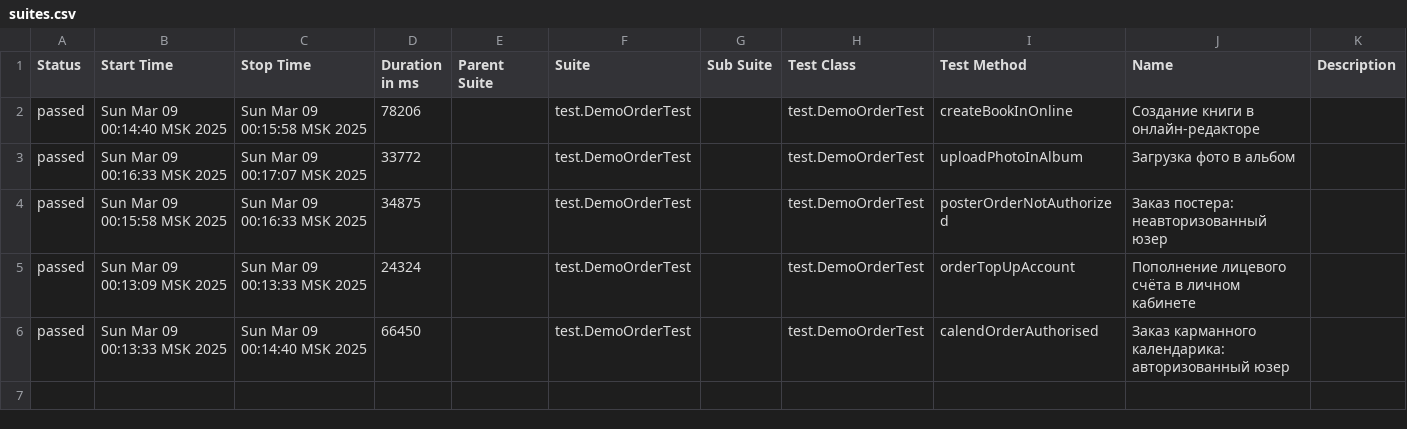
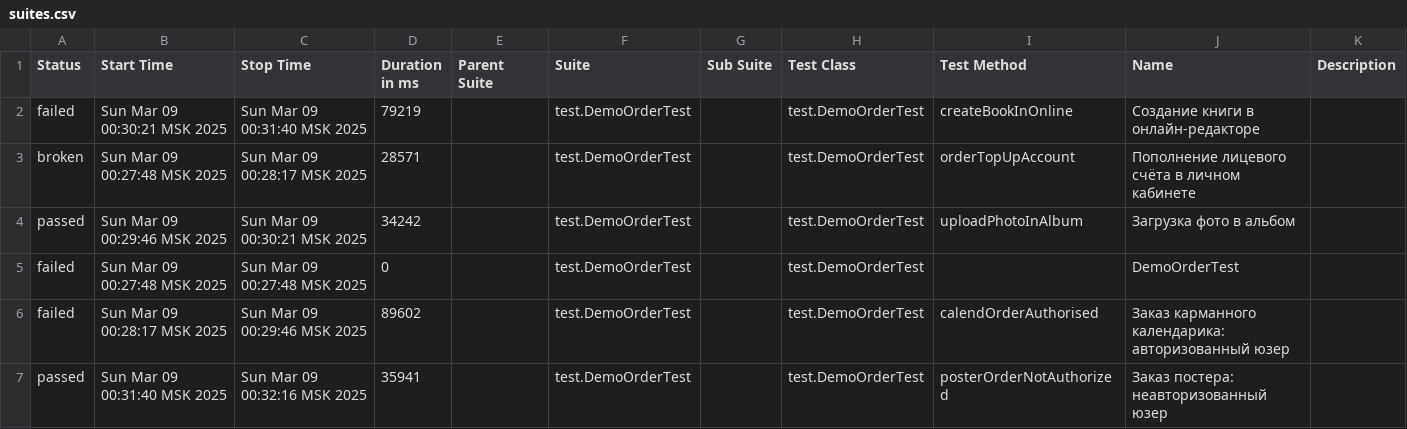
Before and after one commit to MariamPetr/allure-reports-for-web, a CSV file: web-master/allure-maven-plugin/data/suites.csv, drawn as a sheet.

Commit message:
Web Allure Report - master

```diff
--- a/web-master/allure-maven-plugin/data/suites.csv
+++ b/web-master/allure-maven-plugin/data/suites.csv
@@ -1,6 +1,7 @@
 "Status","Start Time","Stop Time","Duration in ms","Parent Suite","Suite","Sub Suite","Test Class","Test Method","Name","Description"
-"passed","Sun Mar 09 00:14:40 MSK 2025","Sun Mar 09 00:15:58 MSK 2025","78206","","test.DemoOrderTest","","test.DemoOrderTest","createBookInOnline","Создание книги в онлайн-редакторе",""
-"passed","Sun Mar 09 00:16:33 MSK 2025","Sun Mar 09 00:17:07 MSK 2025","33772","","test.DemoOrderTest","","test.DemoOrderTest","uploadPhotoInAlbum","Загрузка фото в альбом",""
-"passed","Sun Mar 09 00:15:58 MSK 2025","Sun Mar 09 00:16:33 MSK 2025","34875","","test.DemoOrderTest","","test.DemoOrderTest","posterOrderNotAuthorized","Заказ постера: неавторизованный юзер",""
-"passed","Sun Mar 09 00:13:09 MSK 2025","Sun Mar 09 00:13:33 MSK 2025","24324","","test.DemoOrderTest","","test.DemoOrderTest","orderTopUpAccount","Пополнение лицевого счёта в личном кабинете",""
-"passed","Sun Mar 09 00:13:33 MSK 2025","Sun Mar 09 00:14:40 MSK 2025","66450","","test.DemoOrderTest","","test.DemoOrderTest","calendOrderAuthorised","Заказ карманного календарика: авторизованный юзер",""
+"failed","Sun Mar 09 00:30:21 MSK 2025","Sun Mar 09 00:31:40 MSK 2025","79219","","test.DemoOrderTest","","test.DemoOrderTest","createBookInOnline","Создание книги в онлайн-редакторе",""
+"broken","Sun Mar 09 00:27:48 MSK 2025","Sun Mar 09 00:28:17 MSK 2025","28571","","test.DemoOrderTest","","test.DemoOrderTest","orderTopUpAccount","Пополнение лицевого счёта в личном кабинете",""
+"passed","Sun Mar 09 00:29:46 MSK 2025","Sun Mar 09 00:30:21 MSK 2025","34242","","test.DemoOrderTest","","test.DemoOrderTest","uploadPhotoInAlbum","Загрузка фото в альбом",""
+"failed","Sun Mar 09 00:27:48 MSK 2025","Sun Mar 09 00:27:48 MSK 2025","0","","test.DemoOrderTest","","test.DemoOrderTest","","DemoOrderTest",""
+"failed","Sun Mar 09 00:28:17 MSK 2025","Sun Mar 09 00:29:46 MSK 2025","89602","","test.DemoOrderTest","","test.DemoOrderTest","calendOrderAuthorised","Заказ карманного календарика: авторизованный юзер",""
+"passed","Sun Mar 09 00:31:40 MSK 2025","Sun Mar 09 00:32:16 MSK 2025","35941","","test.DemoOrderTest","","test.DemoOrderTest","posterOrderNotAuthorized","Заказ постера: неавторизованный юзер",""
```
Also changed, not shown: 36 other files.
